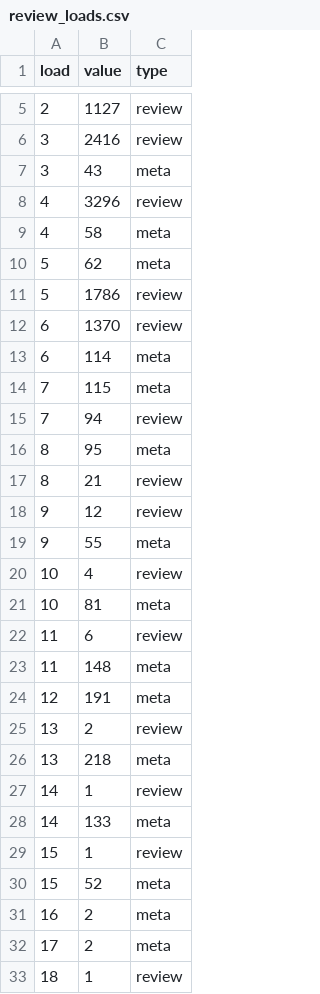
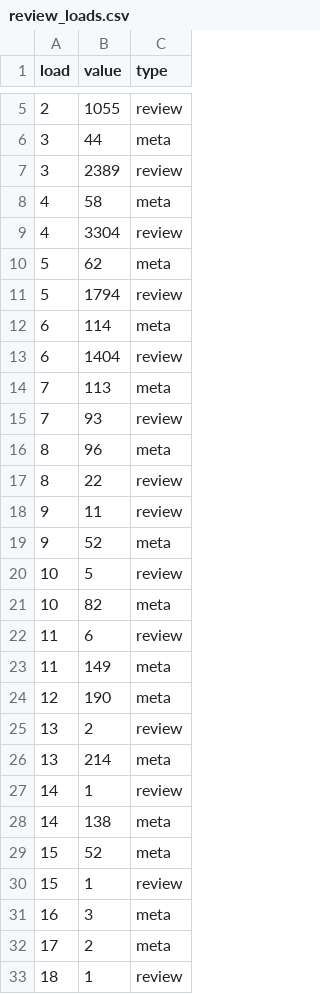
Before and after one commit to acl-org/arr-health, a CSV file: iterations/2026/may/review_loads.csv, drawn as a sheet; only a part is shown, gaps mark what is left out; the diff covers the shown part only.

```diff
--- a/iterations/2026/may/review_loads.csv
+++ b/iterations/2026/may/review_loads.csv
@@ -5,28 +5,28 @@ load,value,type
-2,1127,review
-3,2416,review
-3,43,meta
-4,3296,review
+2,1055,review
+3,44,meta
+3,2389,review
 4,58,meta
+4,3304,review
 5,62,meta
-5,1786,review
-6,1370,review
+5,1794,review
 6,114,meta
-7,115,meta
-7,94,review
-8,95,meta
-8,21,review
-9,12,review
-9,55,meta
-10,4,review
-10,81,meta
+6,1404,review
+7,113,meta
+7,93,review
+8,96,meta
+8,22,review
+9,11,review
+9,52,meta
+10,5,review
+10,82,meta
 11,6,review
-11,148,meta
-12,191,meta
+11,149,meta
+12,190,meta
 13,2,review
-13,218,meta
+13,214,meta
 14,1,review
-14,133,meta
+14,138,meta
+15,52,meta
 15,1,review
-15,52,meta
-16,2,meta
+16,3,meta
 17,2,meta
```
Also changed, not shown: 1 added row, 1 removed row and 2 edited cells elsewhere in this file, 2 other files.
